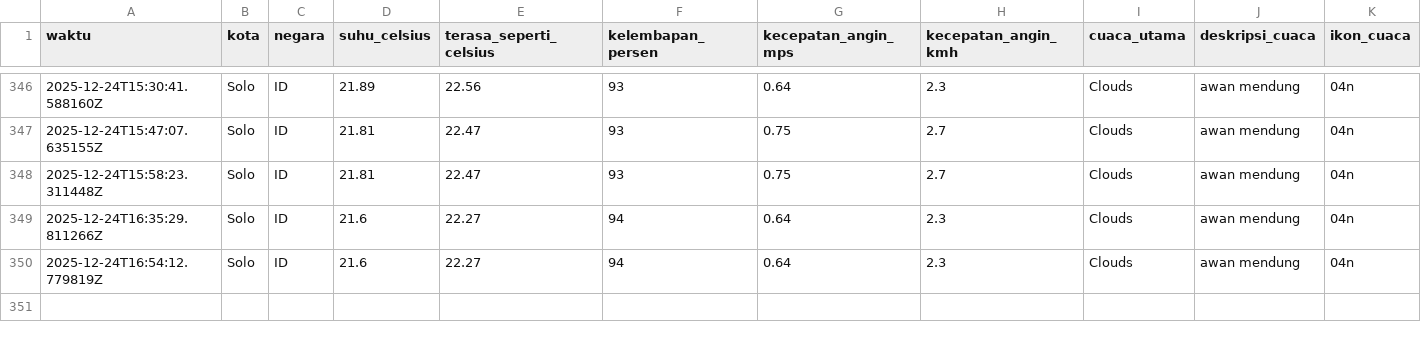
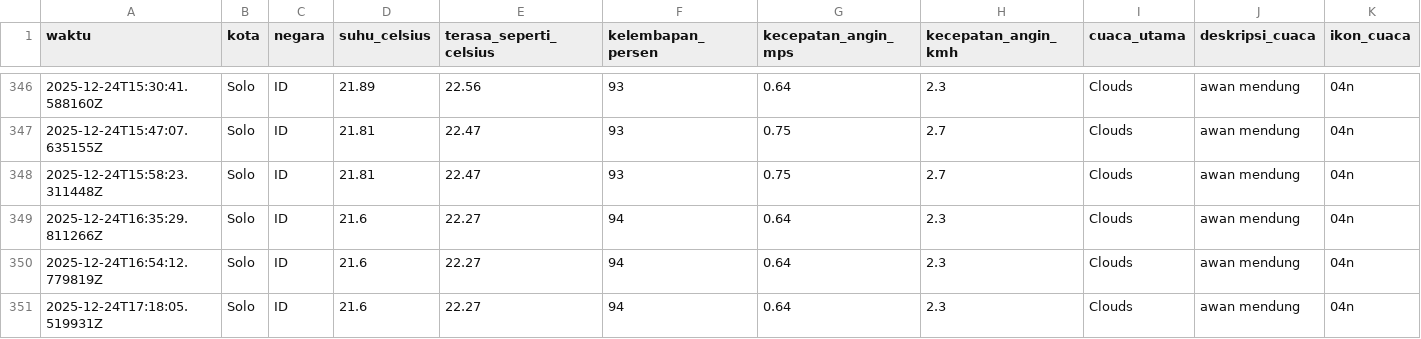
Before and after one commit to slashMK303/Tugas-IPDS, a CSV file: data/weather_data_solo.csv, drawn as a sheet; only a part is shown, gaps mark what is left out; rows hold the shown columns only; the diff names each change by its address in the sheet, - before the commit and + after, or states it on an @@ line.

```diff
--- a/data/weather_data_solo.csv
+++ b/data/weather_data_solo.csv
+row 351: 2025-12-24T17:18:05.519931Z | Solo | ID | 21.6 | 22.27 | 94 | 0.64 | 2.3 | Clouds | awan mendung | 04n
```
